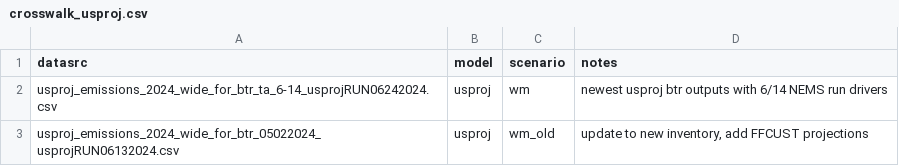
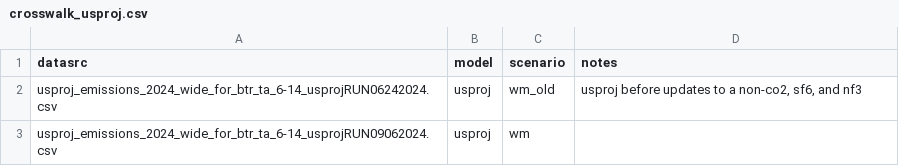
Before and after one commit to mobro-git/BTR, a CSV file: data-raw/crosswalk/crosswalk_usproj.csv, drawn as a sheet.

Commit message:
updating usproj raw data with f gasses, sf6, nf3, ag nonco2

```diff
--- a/data-raw/crosswalk/crosswalk_usproj.csv
+++ b/data-raw/crosswalk/crosswalk_usproj.csv
@@ -1,3 +1,3 @@
 datasrc,model,scenario,notes
-usproj_emissions_2024_wide_for_btr_ta_6-14_usprojRUN06242024.csv,usproj,wm,newest usproj btr outputs with 6/14 NEMS run drivers
-usproj_emissions_2024_wide_for_btr_05022024_usprojRUN06132024.csv,usproj,wm_old,"update to new inventory, add FFCUST projections"
+usproj_emissions_2024_wide_for_btr_ta_6-14_usprojRUN06242024.csv,usproj,wm_old,"usproj before updates to a non-co2, sf6, and nf3"
+usproj_emissions_2024_wide_for_btr_ta_6-14_usprojRUN09062024.csv,usproj,wm,
```
Also changed, not shown: 1 other file.
